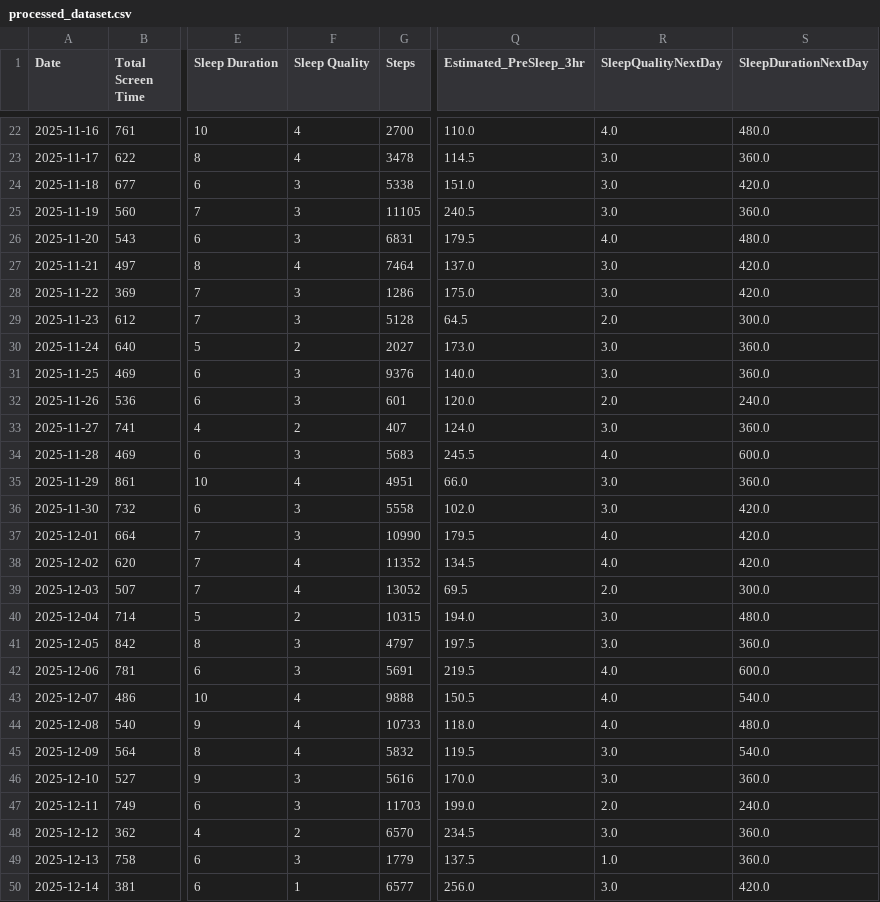
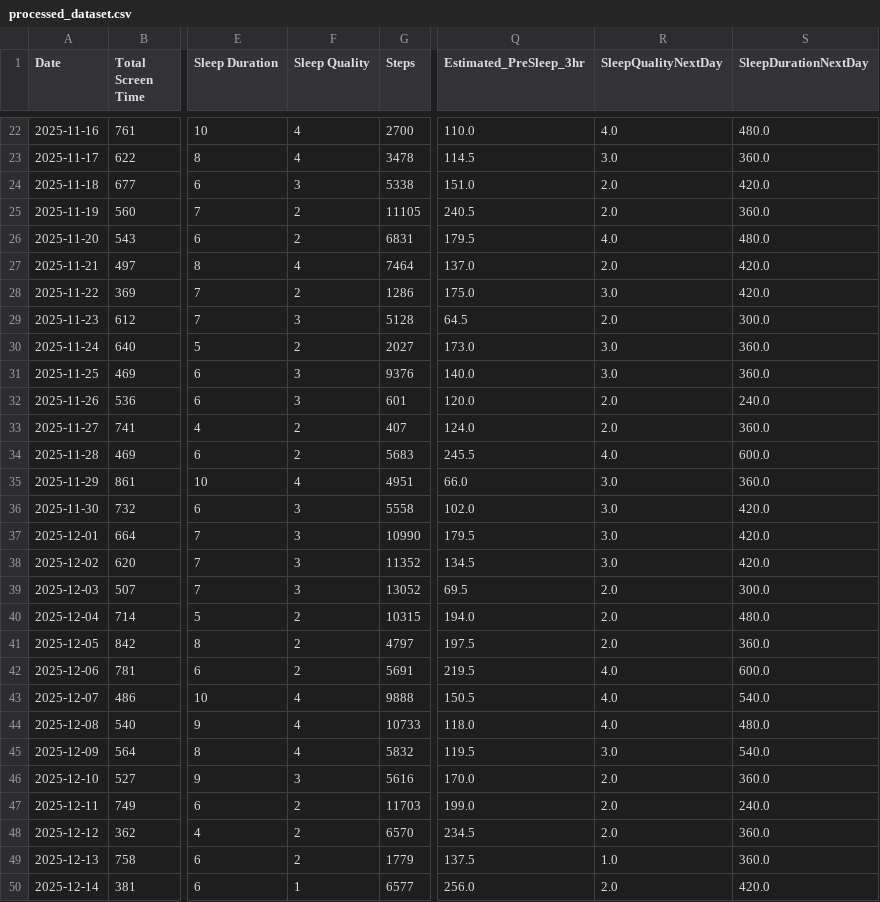
Before and after one commit to machiwao/CCDATSCL_PROJECT, a CSV file: processed_dataset.csv, drawn as a sheet; only a part is shown, gaps mark what is left out; the diff covers the shown part only; the diff names each change by its address in the sheet, - before the commit and + after, or states it on an @@ line.

```diff
--- a/processed_dataset.csv
+++ b/processed_dataset.csv
-R24:R25 (SleepQualityNextDay): 3.0
+R24:R25 (SleepQualityNextDay): 2.0
-F25:F26 (Sleep Quality): 3
+F25:F26 (Sleep Quality): 2
-R27 (SleepQualityNextDay): 3.0
+R27 (SleepQualityNextDay): 2.0
-F28 (Sleep Quality): 3
+F28 (Sleep Quality): 2
-R33 (SleepQualityNextDay): 3.0
+R33 (SleepQualityNextDay): 2.0
-F34 (Sleep Quality): 3
+F34 (Sleep Quality): 2
-R37:R38 (SleepQualityNextDay): 4.0
+R37:R38 (SleepQualityNextDay): 3.0
-F38:F39 (Sleep Quality): 4
+F38:F39 (Sleep Quality): 3
-R40:R41 (SleepQualityNextDay): 3.0
+R40:R41 (SleepQualityNextDay): 2.0
-F41:F42 (Sleep Quality): 3
+F41:F42 (Sleep Quality): 2
-R46 (SleepQualityNextDay): 3.0
+R46 (SleepQualityNextDay): 2.0
-F47 (Sleep Quality): 3
+F47 (Sleep Quality): 2
-R48 (SleepQualityNextDay): 3.0
+R48 (SleepQualityNextDay): 2.0
-F49 (Sleep Quality): 3
+F49 (Sleep Quality): 2
-R50 (SleepQualityNextDay): 3.0
+R50 (SleepQualityNextDay): 2.0
```
Also changed, not shown: 43 edited cells elsewhere in this file, merged_dataset.csv.
